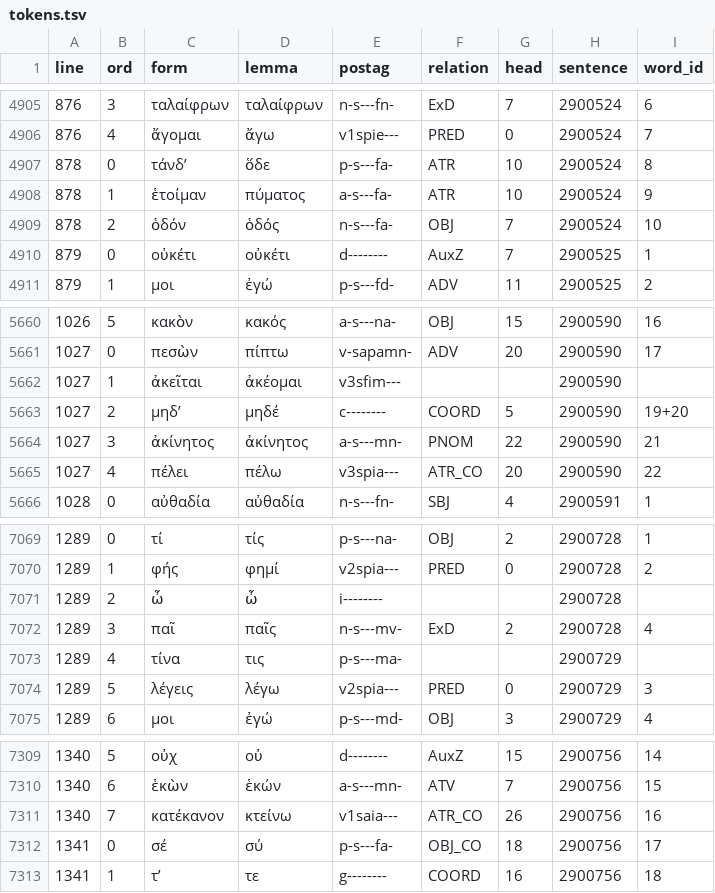
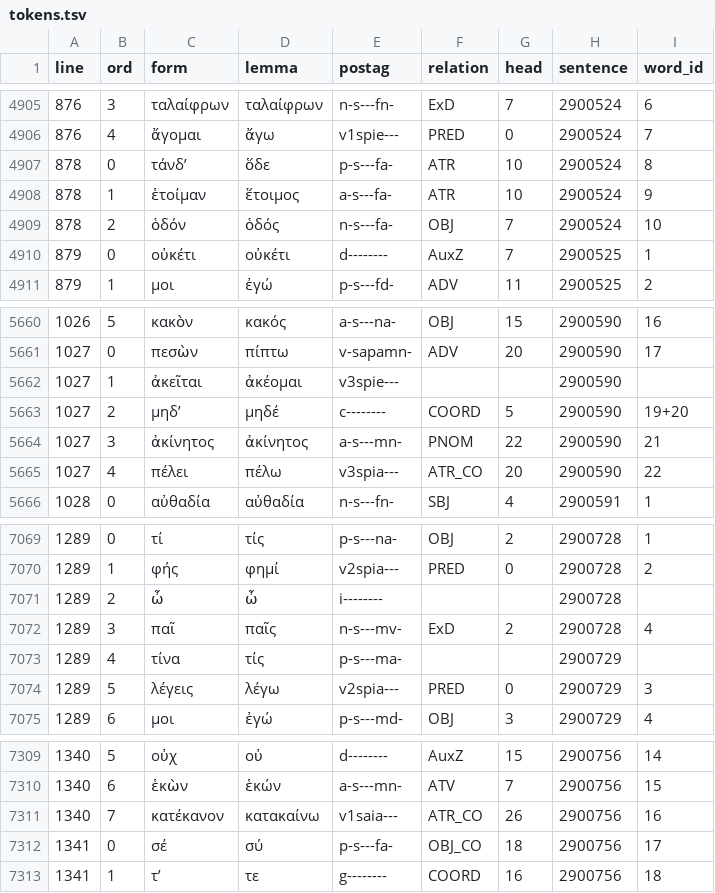
Before and after one commit to polemistes/anagnosis, a TSV file: texts/antigone/tokens.tsv, drawn as a sheet; only a part is shown, gaps mark what is left out; the diff covers the shown part only.

```diff
--- a/texts/antigone/tokens.tsv
+++ b/texts/antigone/tokens.tsv
@@ -4907,3 +4907,3 @@ line	ord	form	lemma	postag	relation	head	sentence	word_id
 878	0	τάνδʼ	ὅδε	p-s---fa-	ATR	10	2900524	8
-878	1	ἑτοίμαν	πύματος	a-s---fa-	ATR	10	2900524	9
+878	1	ἑτοίμαν	ἕτοιμος	a-s---fa-	ATR	10	2900524	9
 878	2	ὁδόν	ὁδός	n-s---fa-	OBJ	7	2900524	10
@@ -5661,3 +5661,3 @@ line	ord	form	lemma	postag	relation	head	sentence	word_id
 1027	0	πεσὼν	πίπτω	v-sapamn-	ADV	20	2900590	17
-1027	1	ἀκεῖται	ἀκέομαι	v3sfim---			2900590	
+1027	1	ἀκεῖται	ἀκέομαι	v3spie---			2900590	
 1027	2	μηδʼ	μηδέ	c--------	COORD	5	2900590	19+20
@@ -7072,3 +7072,3 @@ line	ord	form	lemma	postag	relation	head	sentence	word_id
 1289	3	παῖ	παῖς	n-s---mv-	ExD	2	2900728	4
-1289	4	τίνα	τις	p-s---ma-			2900729	
+1289	4	τίνα	τίς	p-s---ma-			2900729	
 1289	5	λέγεις	λέγω	v2spia---	PRED	0	2900729	3
@@ -7310,3 +7310,3 @@ line	ord	form	lemma	postag	relation	head	sentence	word_id
 1340	6	ἑκὼν	ἑκών	a-s---mn-	ATV	7	2900756	15
-1340	7	κατέκανον	κτείνω	v1saia---	ATR_CO	26	2900756	16
+1340	7	κατέκανον	κατακαίνω	v1saia---	ATR_CO	26	2900756	16
 1341	0	σέ	σύ	p-s---fa-	OBJ_CO	18	2900756	17
```
Also changed, not shown: 10 edited cells elsewhere in this file, texts/antigone/syntax-text.tsv, 1 other file.
